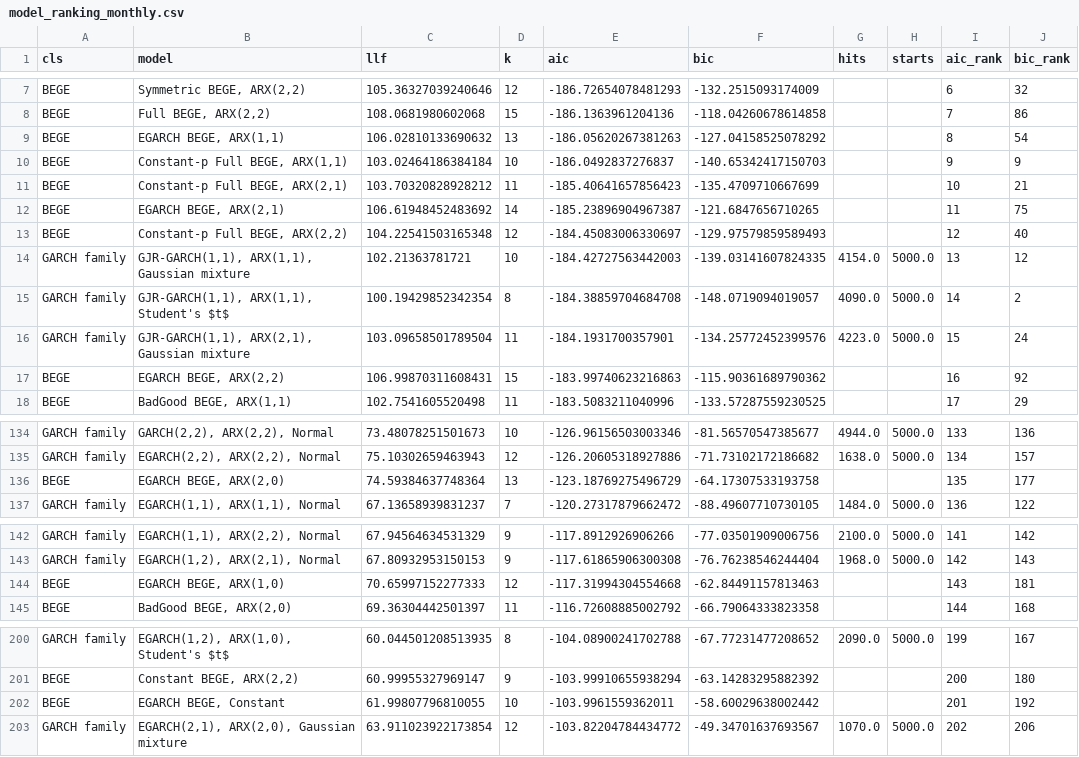
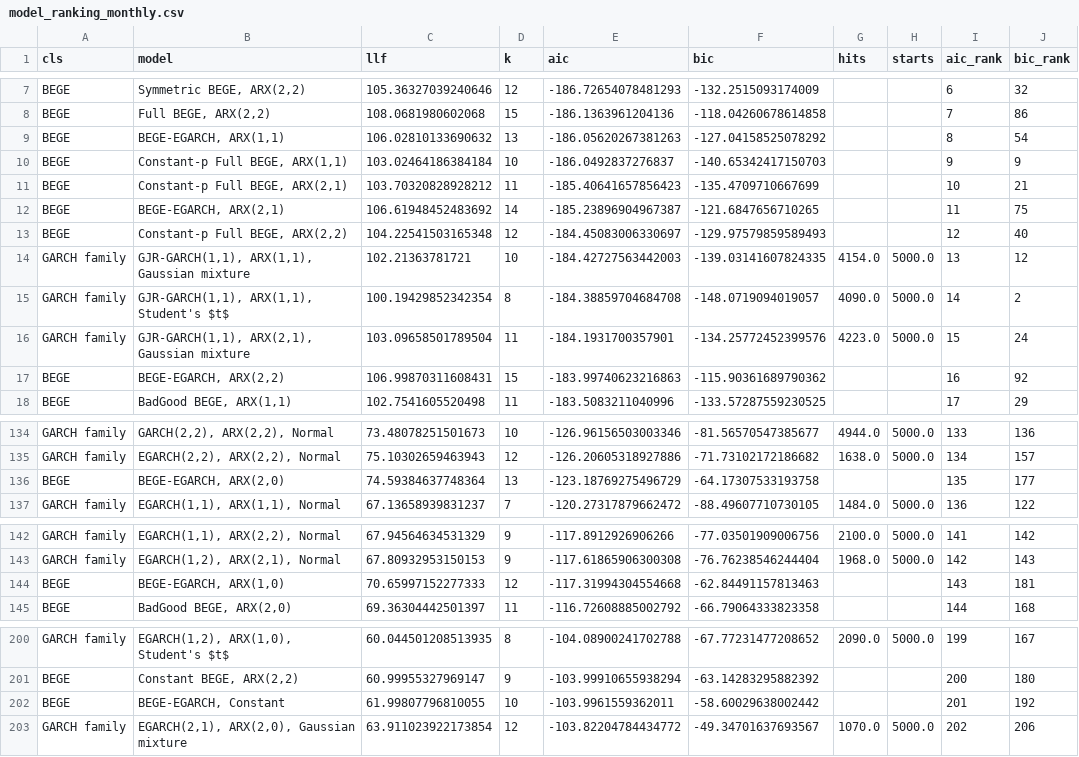
Before and after one commit to HSun3370/Inflation_Dynamics, a CSV file: ModelComparison/model_ranking_monthly.csv, drawn as a sheet; only a part is shown, gaps mark what is left out.

```diff
--- a/ModelComparison/model_ranking_monthly.csv
+++ b/ModelComparison/model_ranking_monthly.csv
@@ -8,6 +8,6 @@ BEGE,"Symmetric BEGE, ARX(2,2)",105.36327039240646,12,-186.72654078481293,-132.2
 BEGE,"Full BEGE, ARX(2,2)",108.0681980602068,15,-186.1363961204136,-118.04260678614858,,,7,86
-BEGE,"EGARCH BEGE, ARX(1,1)",106.02810133690632,13,-186.05620267381263,-127.04158525078292,,,8,54
+BEGE,"BEGE-EGARCH, ARX(1,1)",106.02810133690632,13,-186.05620267381263,-127.04158525078292,,,8,54
 BEGE,"Constant-p Full BEGE, ARX(1,1)",103.02464186384184,10,-186.0492837276837,-140.65342417150703,,,9,9
 BEGE,"Constant-p Full BEGE, ARX(2,1)",103.70320828928212,11,-185.40641657856423,-135.4709710667699,,,10,21
-BEGE,"EGARCH BEGE, ARX(2,1)",106.61948452483692,14,-185.23896904967387,-121.6847656710265,,,11,75
+BEGE,"BEGE-EGARCH, ARX(2,1)",106.61948452483692,14,-185.23896904967387,-121.6847656710265,,,11,75
 BEGE,"Constant-p Full BEGE, ARX(2,2)",104.22541503165348,12,-184.45083006330697,-129.97579859589493,,,12,40
@@ -16,3 +16,3 @@ GARCH family,"GJR-GARCH(1,1), ARX(1,1), Student's $t$",100.19429852342354,8,-184
 GARCH family,"GJR-GARCH(1,1), ARX(2,1), Gaussian mixture",103.09658501789504,11,-184.1931700357901,-134.25772452399576,4223.0,5000.0,15,24
-BEGE,"EGARCH BEGE, ARX(2,2)",106.99870311608431,15,-183.99740623216863,-115.90361689790362,,,16,92
+BEGE,"BEGE-EGARCH, ARX(2,2)",106.99870311608431,15,-183.99740623216863,-115.90361689790362,,,16,92
 BEGE,"BadGood BEGE, ARX(1,1)",102.7541605520498,11,-183.5083211040996,-133.57287559230525,,,17,29
@@ -135,3 +135,3 @@ GARCH family,"GARCH(2,2), ARX(2,2), Normal",73.48078251501673,10,-126.9615650300
 GARCH family,"EGARCH(2,2), ARX(2,2), Normal",75.10302659463943,12,-126.20605318927886,-71.73102172186682,1638.0,5000.0,134,157
-BEGE,"EGARCH BEGE, ARX(2,0)",74.59384637748364,13,-123.18769275496729,-64.17307533193758,,,135,177
+BEGE,"BEGE-EGARCH, ARX(2,0)",74.59384637748364,13,-123.18769275496729,-64.17307533193758,,,135,177
 GARCH family,"EGARCH(1,1), ARX(1,1), Normal",67.13658939831237,7,-120.27317879662472,-88.49607710730105,1484.0,5000.0,136,122
@@ -143,3 +143,3 @@ GARCH family,"EGARCH(1,1), ARX(2,2), Normal",67.94564634531329,9,-117.8912926906
 GARCH family,"EGARCH(1,2), ARX(2,1), Normal",67.80932953150153,9,-117.61865906300308,-76.76238546244404,1968.0,5000.0,142,143
-BEGE,"EGARCH BEGE, ARX(1,0)",70.65997152277333,12,-117.31994304554668,-62.84491157813463,,,143,181
+BEGE,"BEGE-EGARCH, ARX(1,0)",70.65997152277333,12,-117.31994304554668,-62.84491157813463,,,143,181
 BEGE,"BadGood BEGE, ARX(2,0)",69.36304442501397,11,-116.72608885002792,-66.79064333823358,,,144,168
@@ -201,3 +201,3 @@ GARCH family,"EGARCH(1,2), ARX(1,0), Student's $t$",60.044501208513935,8,-104.08
 BEGE,"Constant BEGE, ARX(2,2)",60.99955327969147,9,-103.99910655938294,-63.14283295882392,,,200,180
-BEGE,"EGARCH BEGE, Constant",61.99807796810055,10,-103.9961559362011,-58.60029638002442,,,201,192
+BEGE,"BEGE-EGARCH, Constant",61.99807796810055,10,-103.9961559362011,-58.60029638002442,,,201,192
 GARCH family,"EGARCH(2,1), ARX(2,0), Gaussian mixture",63.911023922173854,12,-103.82204784434772,-49.34701637693567,1070.0,5000.0,202,206
```
Also changed, not shown: ModelComparison/model_ranking_quarterly.csv, 62 other files.
